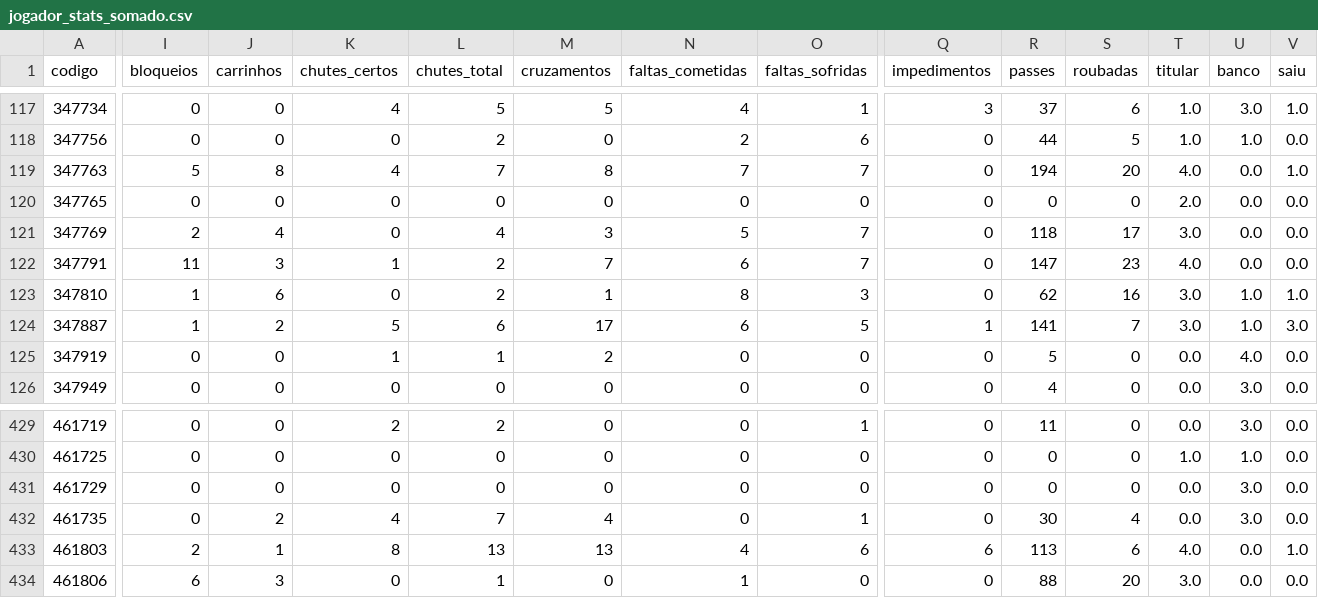
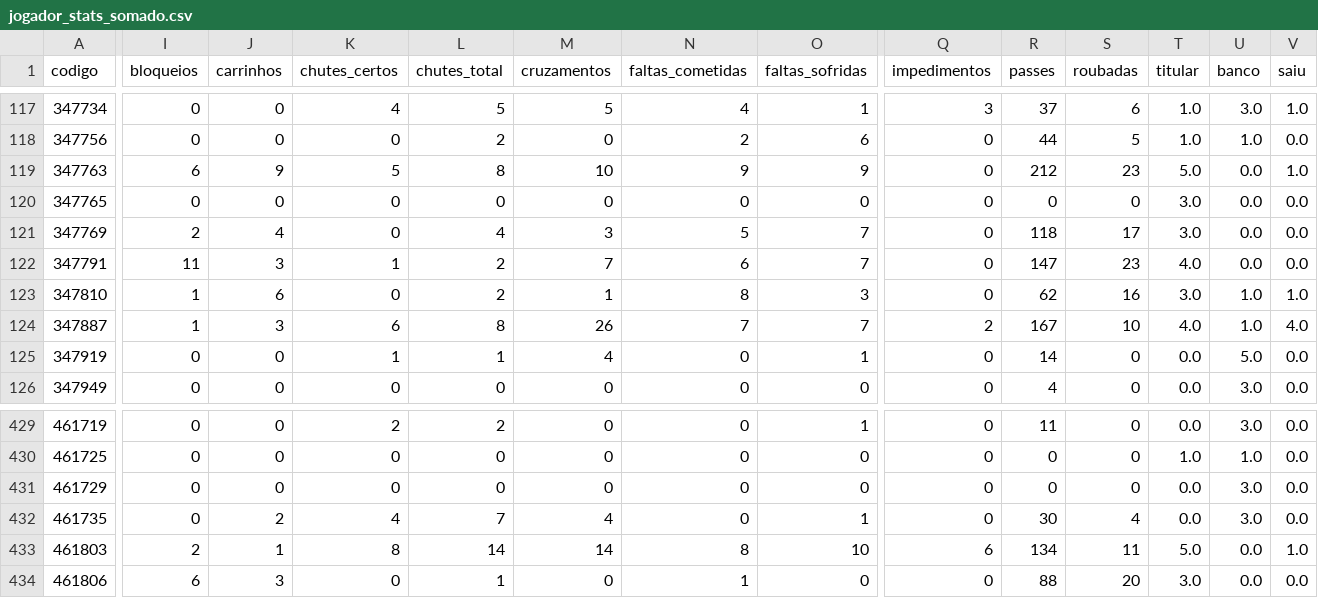
Before and after one commit to rodrigoburg/copa_2014, a CSV file: jogador_stats_somado.csv, drawn as a sheet; only a part is shown, gaps mark what is left out; the diff covers the shown part only; the diff names each change by its address in the sheet, - before the commit and + after, or states it on an @@ line.

```diff
--- a/jogador_stats_somado.csv
+++ b/jogador_stats_somado.csv
-I119 (bloqueios): 5
+I119 (bloqueios): 6
-J119 (carrinhos): 8
+J119 (carrinhos): 9
-K119 (chutes_certos): 4
+K119 (chutes_certos): 5
-L119 (chutes_total): 7
+L119 (chutes_total): 8
-M119 (cruzamentos): 8
+M119 (cruzamentos): 10
-N119 (faltas_cometidas): 7
+N119 (faltas_cometidas): 9
-O119 (faltas_sofridas): 7
+O119 (faltas_sofridas): 9
-R119 (passes): 194
+R119 (passes): 212
-S119 (roubadas): 20
+S119 (roubadas): 23
-T119 (titular): 4.0
+T119 (titular): 5.0
-T120 (titular): 2.0
+T120 (titular): 3.0
-J124 (carrinhos): 2
+J124 (carrinhos): 3
-K124 (chutes_certos): 5
+K124 (chutes_certos): 6
-L124 (chutes_total): 6
+L124 (chutes_total): 8
-M124 (cruzamentos): 17
+M124 (cruzamentos): 26
-N124 (faltas_cometidas): 6
+N124 (faltas_cometidas): 7
-O124 (faltas_sofridas): 5
+O124 (faltas_sofridas): 7
-Q124 (impedimentos): 1
+Q124 (impedimentos): 2
-R124 (passes): 141
+R124 (passes): 167
-S124 (roubadas): 7
+S124 (roubadas): 10
-T124 (titular): 3.0
+T124 (titular): 4.0
-V124 (saiu): 3.0
+V124 (saiu): 4.0
-M125 (cruzamentos): 2
+M125 (cruzamentos): 4
-O125 (faltas_sofridas): 0
+O125 (faltas_sofridas): 1
-R125 (passes): 5
+R125 (passes): 14
-U125 (banco): 4.0
+U125 (banco): 5.0
-L433 (chutes_total): 13
+L433 (chutes_total): 14
-M433 (cruzamentos): 13
+M433 (cruzamentos): 14
-N433 (faltas_cometidas): 4
+N433 (faltas_cometidas): 8
-O433 (faltas_sofridas): 6
+O433 (faltas_sofridas): 10
-R433 (passes): 113
+R433 (passes): 134
-S433 (roubadas): 6
+S433 (roubadas): 11
-T433 (titular): 4.0
+T433 (titular): 5.0
```
Also changed, not shown: 153 edited cells elsewhere in this file, grafico_times.csv, jogador_stats_cadajogo.csv, 11 other files.
